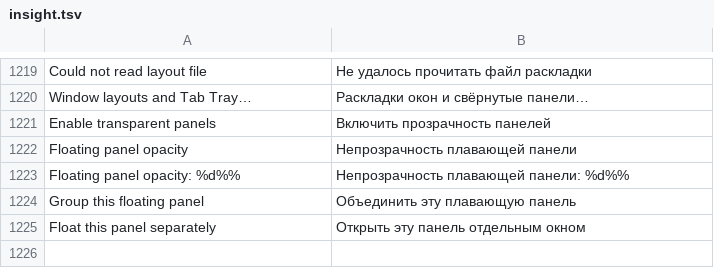
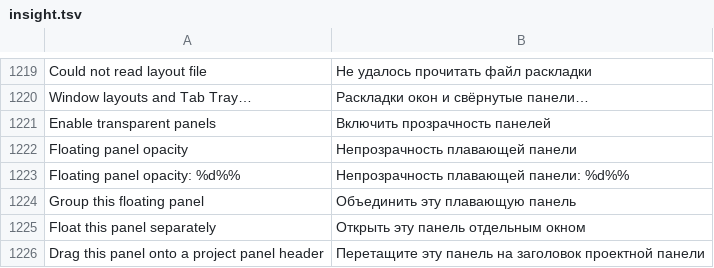
Before and after one commit to bhgv/geany-insight, a TSV file: insight/locale/insight.tsv, drawn as a sheet; only a part is shown, gaps mark what is left out.

Commit message:
Add physical panel header drag across floating groups and docked targets

```diff
--- a/insight/locale/insight.tsv
+++ b/insight/locale/insight.tsv
@@ -1225 +1225,2 @@ Group this floating panel	Объединить эту плавающую пан
 Float this panel separately	Открыть эту панель отдельным окном
+Drag this panel onto a project panel header	Перетащите эту панель на заголовок проектной панели
```
Also changed, not shown: 10 other files.
